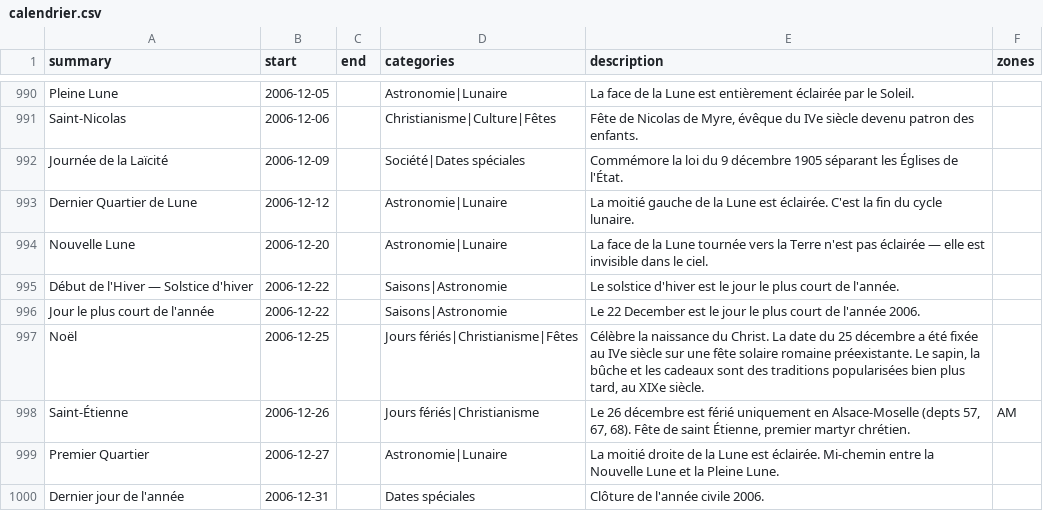
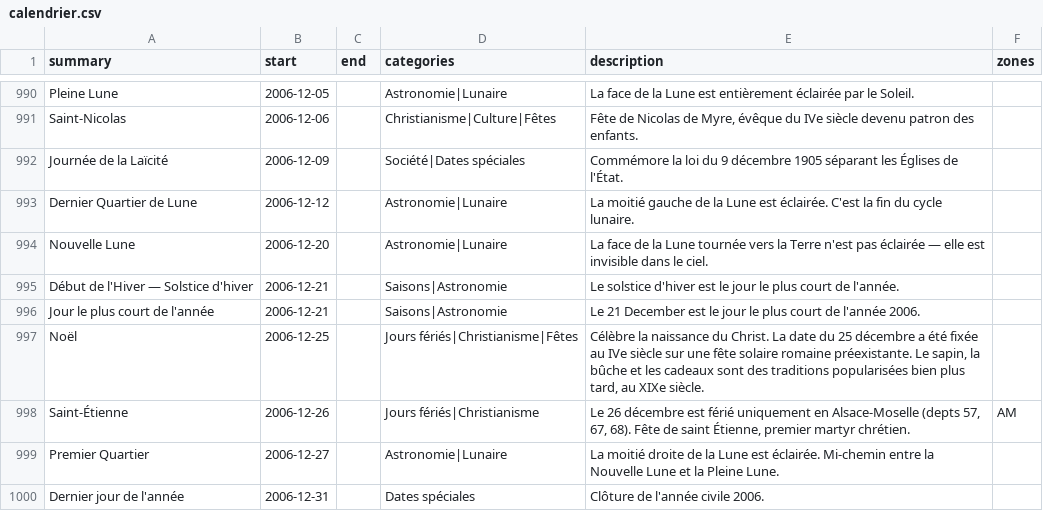
Before and after one commit to TiboTsr/calendrier-france-ics, a CSV file: calendrier.csv, drawn as a sheet; only a part is shown, gaps mark what is left out; the diff covers the shown part only.

```diff
--- a/calendrier.csv
+++ b/calendrier.csv
@@ -994,4 +994,4 @@ Dernier Quartier de Lune,2006-12-12,,Astronomie|Lunaire,La moitié gauche de la
 Nouvelle Lune,2006-12-20,,Astronomie|Lunaire,La face de la Lune tournée vers la Terre n'est pas éclairée — elle est invisible dans le ciel.,
-Début de l'Hiver — Solstice d'hiver,2006-12-22,,Saisons|Astronomie,Le solstice d'hiver est le jour le plus court de l'année.,
-Jour le plus court de l'année,2006-12-22,,Saisons|Astronomie,Le 22 December est le jour le plus court de l'année 2006.,
+Début de l'Hiver — Solstice d'hiver,2006-12-21,,Saisons|Astronomie,Le solstice d'hiver est le jour le plus court de l'année.,
+Jour le plus court de l'année,2006-12-21,,Saisons|Astronomie,Le 21 December est le jour le plus court de l'année 2006.,
 Noël,2006-12-25,,Jours fériés|Christianisme|Fêtes,"Célèbre la naissance du Christ. La date du 25 décembre a été fixée au IVe siècle sur une fête solaire romaine préexistante. Le sapin, la bûche et les cadeaux sont des traditions popularisées bien plus tard, au XIXe siècle.",
```
Also changed, not shown: 6 added rows and 6 removed rows elsewhere in this file, 11 other files.
